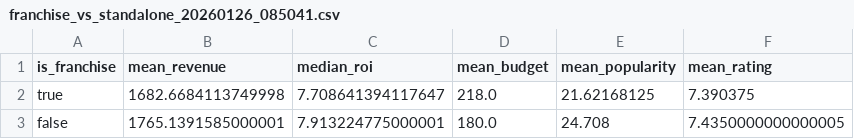
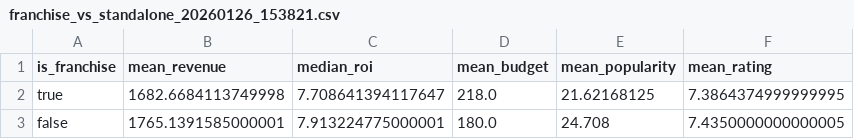
Before and after one commit to Jerry-Khobby/TMDB-Movie-Data-Analysis-using-Spark, a CSV file: data/kpis/advanced/franchise_vs_standalone_20260126_153821.csv (was data/kpis/advanced/franchise_vs_standalone_20260126_085041.csv), drawn as a sheet.

```diff
--- a/data/kpis/advanced/franchise_vs_standalone_20260126_085041.csv
+++ b/data/kpis/advanced/franchise_vs_standalone_20260126_153821.csv
@@ -1,3 +1,3 @@
 is_franchise,mean_revenue,median_roi,mean_budget,mean_popularity,mean_rating
-true,1682.6684113749998,7.708641394117647,218.0,21.62168125,7.390375
+true,1682.6684113749998,7.708641394117647,218.0,21.62168125,7.3864374999999995
 false,1765.1391585000001,7.913224775000001,180.0,24.708,7.4350000000000005
```
Also changed, not shown: data/clean/tmdb_movies_clean.csv, data/kpis/advanced/highest_budget_20260126_153821.csv, 59 other files.
